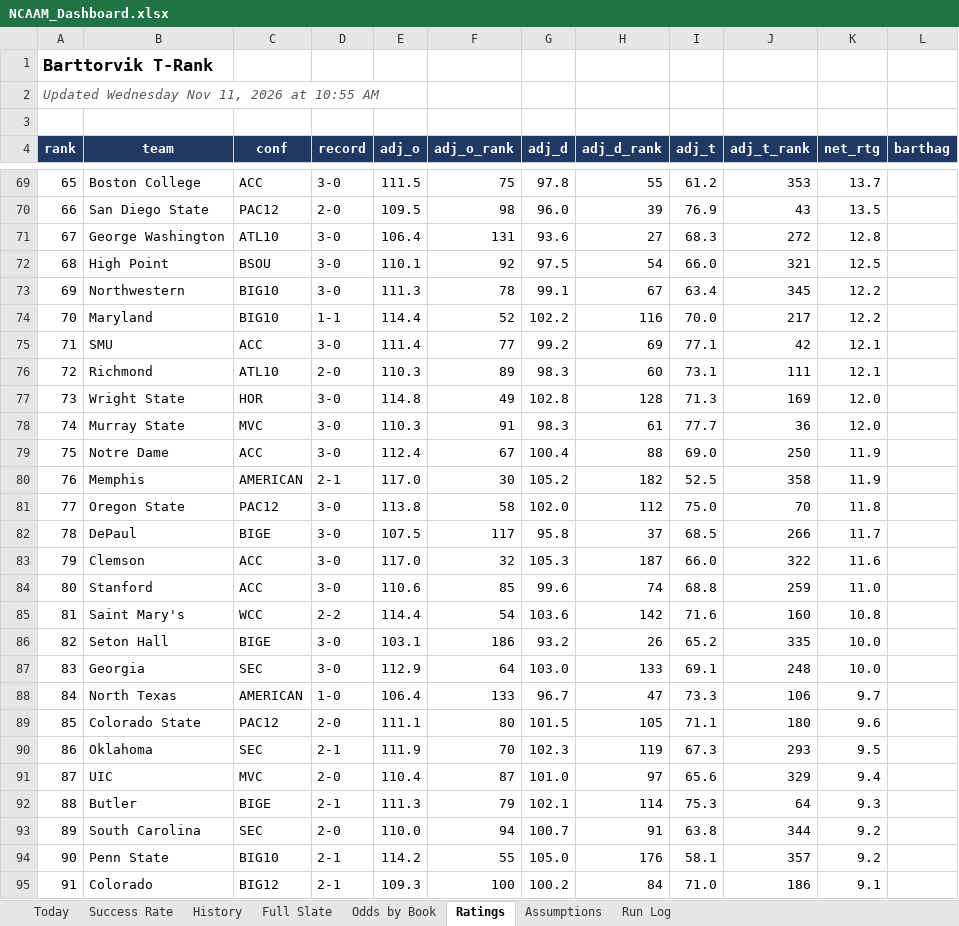
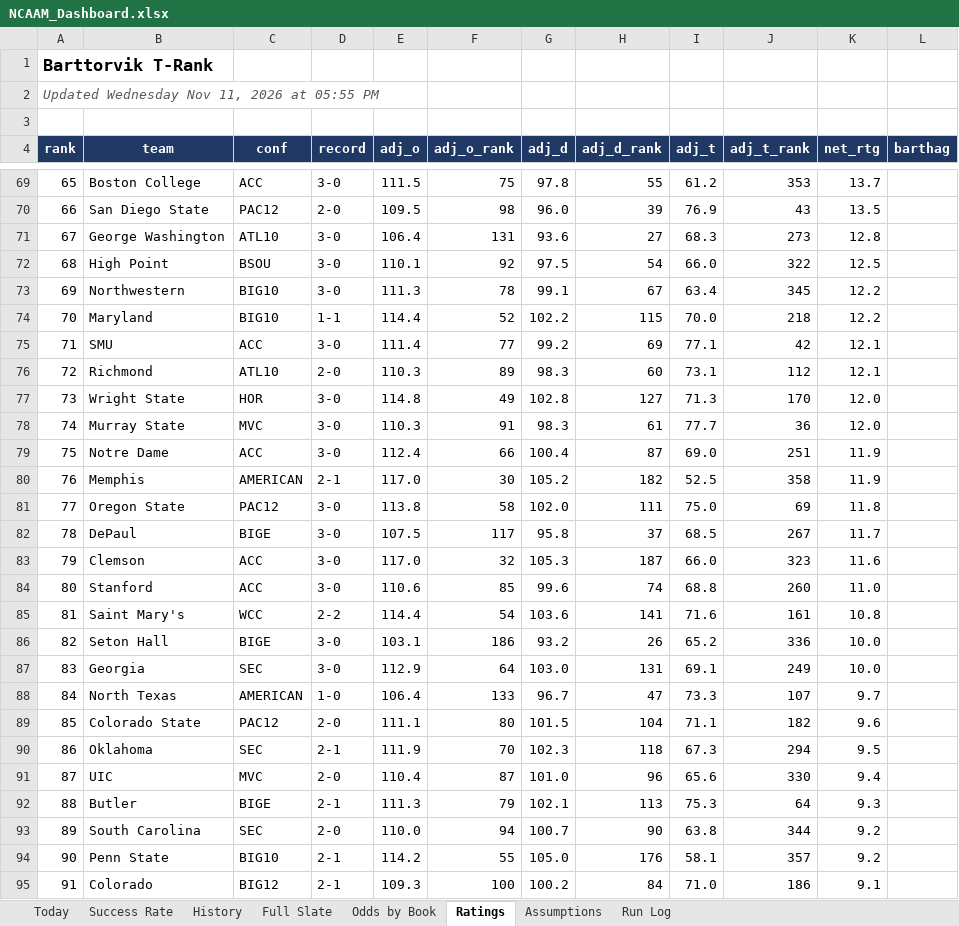
Before and after one commit to coltenmorris/ncaam-model, an Excel workbook: docs/NCAAM_Dashboard.xlsx, sheet Ratings, drawn as a sheet; only a part is shown, gaps mark what is left out; values as stored, in another font and other column widths than the file's, no borders; the diff covers the shown part only; the diff names each change by its address in the sheet, - before the commit and + after, or states it on an @@ line.

```diff
--- a/docs/NCAAM_Dashboard.xlsx (sheet Ratings)
+++ b/docs/NCAAM_Dashboard.xlsx (sheet Ratings)
-A2 (rank): Updated Wednesday Nov 11, 2026 at 10:55 AM
+A2 (rank): Updated Wednesday Nov 11, 2026 at 05:55 PM
-J71 (adj_t_rank): 272
+J71 (adj_t_rank): 273
-J72 (adj_t_rank): 321
+J72 (adj_t_rank): 322
-H74 (adj_d_rank): 116
+H74 (adj_d_rank): 115
-J74 (adj_t_rank): 217
+J74 (adj_t_rank): 218
-J76 (adj_t_rank): 111
+J76 (adj_t_rank): 112
-H77 (adj_d_rank): 128
+H77 (adj_d_rank): 127
-J77 (adj_t_rank): 169
+J77 (adj_t_rank): 170
-F79 (adj_o_rank): 67
+F79 (adj_o_rank): 66
-H79 (adj_d_rank): 88
+H79 (adj_d_rank): 87
-J79 (adj_t_rank): 250
+J79 (adj_t_rank): 251
-H81 (adj_d_rank): 112
+H81 (adj_d_rank): 111
-J81 (adj_t_rank): 70
+J81 (adj_t_rank): 69
-J82 (adj_t_rank): 266
+J82 (adj_t_rank): 267
-J83 (adj_t_rank): 322
+J83 (adj_t_rank): 323
-J84 (adj_t_rank): 259
+J84 (adj_t_rank): 260
-H85 (adj_d_rank): 142
+H85 (adj_d_rank): 141
-J85 (adj_t_rank): 160
+J85 (adj_t_rank): 161
-J86 (adj_t_rank): 335
+J86 (adj_t_rank): 336
-H87 (adj_d_rank): 133
+H87 (adj_d_rank): 131
-J87 (adj_t_rank): 248
+J87 (adj_t_rank): 249
-J88 (adj_t_rank): 106
+J88 (adj_t_rank): 107
-H89 (adj_d_rank): 105
+H89 (adj_d_rank): 104
-J89 (adj_t_rank): 180
+J89 (adj_t_rank): 182
-H90 (adj_d_rank): 119
+H90 (adj_d_rank): 118
-J90 (adj_t_rank): 293
+J90 (adj_t_rank): 294
-H91 (adj_d_rank): 97
+H91 (adj_d_rank): 96
-J91 (adj_t_rank): 329
+J91 (adj_t_rank): 330
-H92 (adj_d_rank): 114
+H92 (adj_d_rank): 113
-H93 (adj_d_rank): 91
+H93 (adj_d_rank): 90
```
Also changed, not shown: 11 added rows, 11 removed rows and 540 edited cells elsewhere in this sheet, sheet Full Slate, sheet Odds by Book, sheet Today, sheet History, sheet Success Rate, sheet Run Log, charts or pictures, 8 other files.
